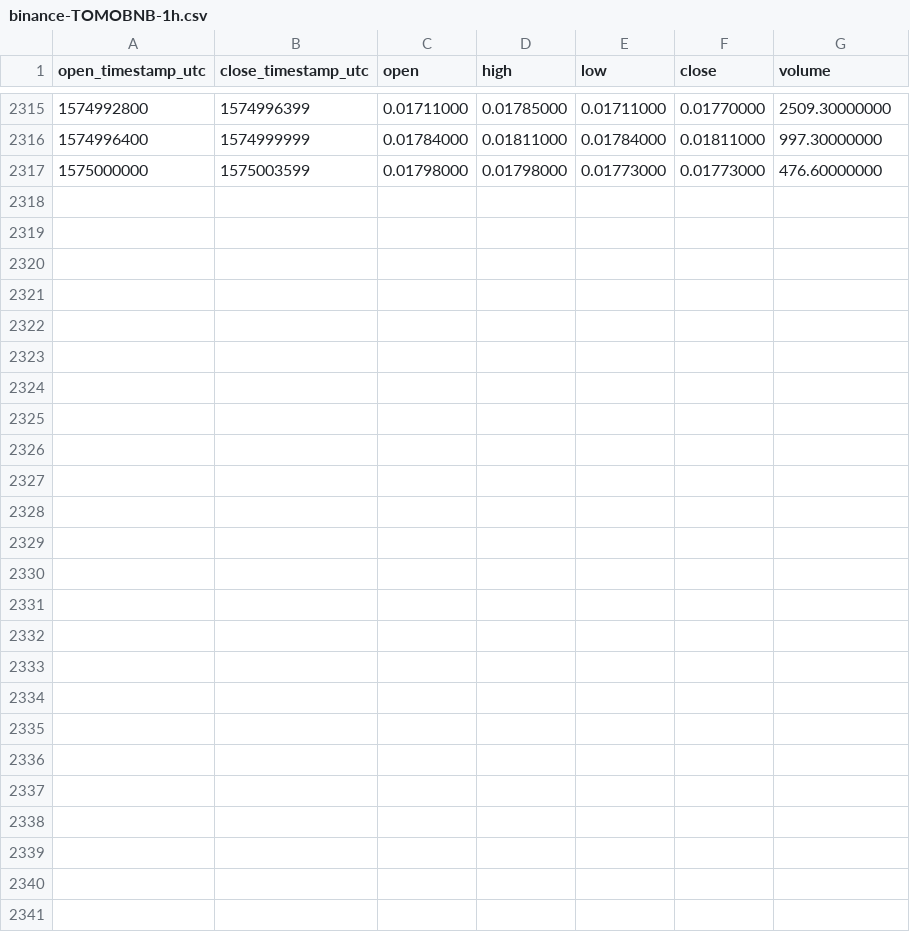
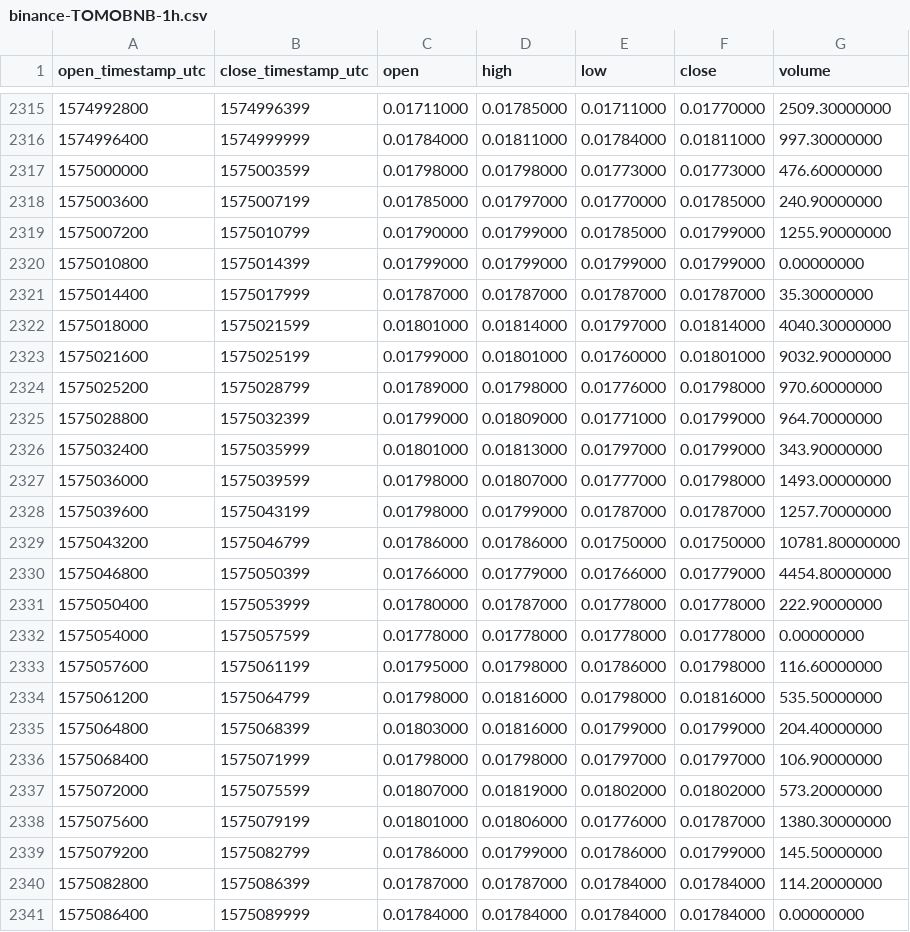
Before and after one commit to cryptobigbro/binance-TOMOBNB, a CSV file: binance-TOMOBNB-1h.csv, drawn as a sheet; only a part is shown, gaps mark what is left out.

Commit message:
Update OHLCV data.

```diff
--- a/binance-TOMOBNB-1h.csv
+++ b/binance-TOMOBNB-1h.csv
@@ -2317 +2317,25 @@ open_timestamp_utc,close_timestamp_utc,open,high,low,close,volume
 1575000000,1575003599,0.01798000,0.01798000,0.01773000,0.01773000,476.60000000
+1575003600,1575007199,0.01785000,0.01797000,0.01770000,0.01785000,240.90000000
+1575007200,1575010799,0.01790000,0.01799000,0.01785000,0.01799000,1255.90000000
+1575010800,1575014399,0.01799000,0.01799000,0.01799000,0.01799000,0.00000000
+1575014400,1575017999,0.01787000,0.01787000,0.01787000,0.01787000,35.30000000
+1575018000,1575021599,0.01801000,0.01814000,0.01797000,0.01814000,4040.30000000
+1575021600,1575025199,0.01799000,0.01801000,0.01760000,0.01801000,9032.90000000
+1575025200,1575028799,0.01789000,0.01798000,0.01776000,0.01798000,970.60000000
+1575028800,1575032399,0.01799000,0.01809000,0.01771000,0.01799000,964.70000000
+1575032400,1575035999,0.01801000,0.01813000,0.01797000,0.01799000,343.90000000
+1575036000,1575039599,0.01798000,0.01807000,0.01777000,0.01798000,1493.00000000
+1575039600,1575043199,0.01798000,0.01799000,0.01787000,0.01787000,1257.70000000
+1575043200,1575046799,0.01786000,0.01786000,0.01750000,0.01750000,10781.80000000
+1575046800,1575050399,0.01766000,0.01779000,0.01766000,0.01779000,4454.80000000
+1575050400,1575053999,0.01780000,0.01787000,0.01778000,0.01778000,222.90000000
+1575054000,1575057599,0.01778000,0.01778000,0.01778000,0.01778000,0.00000000
+1575057600,1575061199,0.01795000,0.01798000,0.01786000,0.01798000,116.60000000
+1575061200,1575064799,0.01798000,0.01816000,0.01798000,0.01816000,535.50000000
+1575064800,1575068399,0.01803000,0.01816000,0.01799000,0.01799000,204.40000000
+1575068400,1575071999,0.01798000,0.01798000,0.01797000,0.01797000,106.90000000
+1575072000,1575075599,0.01807000,0.01819000,0.01802000,0.01802000,573.20000000
+1575075600,1575079199,0.01801000,0.01806000,0.01776000,0.01787000,1380.30000000
+1575079200,1575082799,0.01786000,0.01799000,0.01786000,0.01799000,145.50000000
+1575082800,1575086399,0.01787000,0.01787000,0.01784000,0.01784000,114.20000000
+1575086400,1575089999,0.01784000,0.01784000,0.01784000,0.01784000,0.00000000
```
Also changed, not shown: binance-TOMOBNB-1d.csv.
